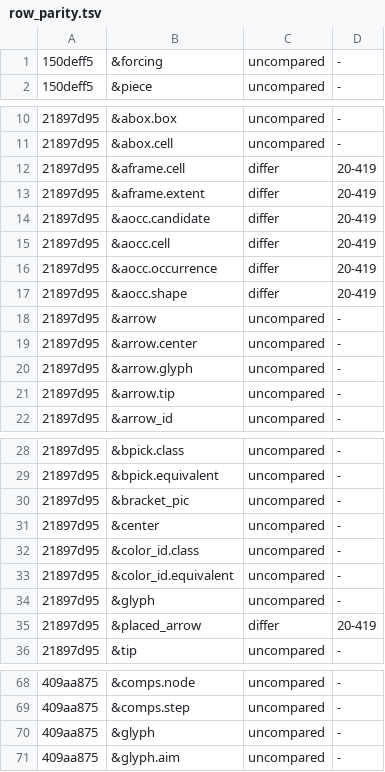
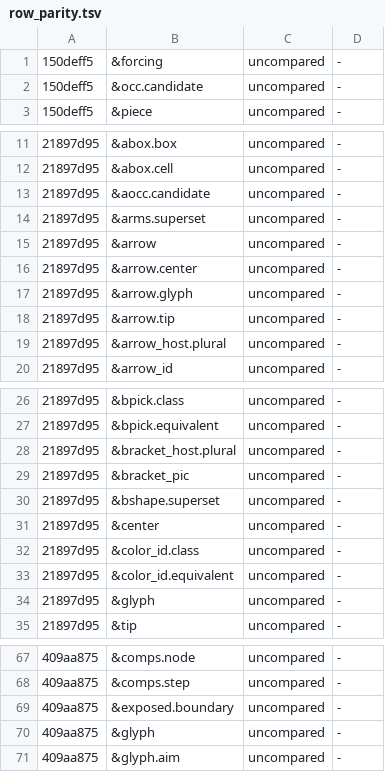
Before and after one commit to conundrumer/arc-workspace, a TSV file: src/arclog_convert/row_parity.tsv, drawn as a sheet; only a part is shown, gaps mark what is left out; the diff covers the shown part only.

```diff
--- a/src/arclog_convert/row_parity.tsv
+++ b/src/arclog_convert/row_parity.tsv
@@ -1,2 +1,3 @@
 150deff5	&forcing	uncompared	-
+150deff5	&occ.candidate	uncompared	-
 150deff5	&piece	uncompared	-
@@ -11,8 +12,4 @@
 21897d95	&abox.cell	uncompared	-
-21897d95	&aframe.cell	differ	20-419
-21897d95	&aframe.extent	differ	20-419
-21897d95	&aocc.candidate	differ	20-419
-21897d95	&aocc.cell	differ	20-419
-21897d95	&aocc.occurrence	differ	20-419
-21897d95	&aocc.shape	differ	20-419
+21897d95	&aocc.candidate	uncompared	-
+21897d95	&arms.superset	uncompared	-
 21897d95	&arrow	uncompared	-
@@ -21,2 +18,3 @@
 21897d95	&arrow.tip	uncompared	-
+21897d95	&arrow_host.plural	uncompared	-
 21897d95	&arrow_id	uncompared	-
@@ -29,3 +27,5 @@
 21897d95	&bpick.equivalent	uncompared	-
+21897d95	&bracket_host.plural	uncompared	-
 21897d95	&bracket_pic	uncompared	-
+21897d95	&bshape.superset	uncompared	-
 21897d95	&center	uncompared	-
@@ -34,3 +34,2 @@
 21897d95	&glyph	uncompared	-
-21897d95	&placed_arrow	differ	20-419
 21897d95	&tip	uncompared	-
@@ -69,2 +68,3 @@
 409aa875	&comps.step	uncompared	-
+409aa875	&exposed.boundary	uncompared	-
 409aa875	&glyph	uncompared	-
```
Also changed, not shown: 1 added row elsewhere in this file, 7 other files.
